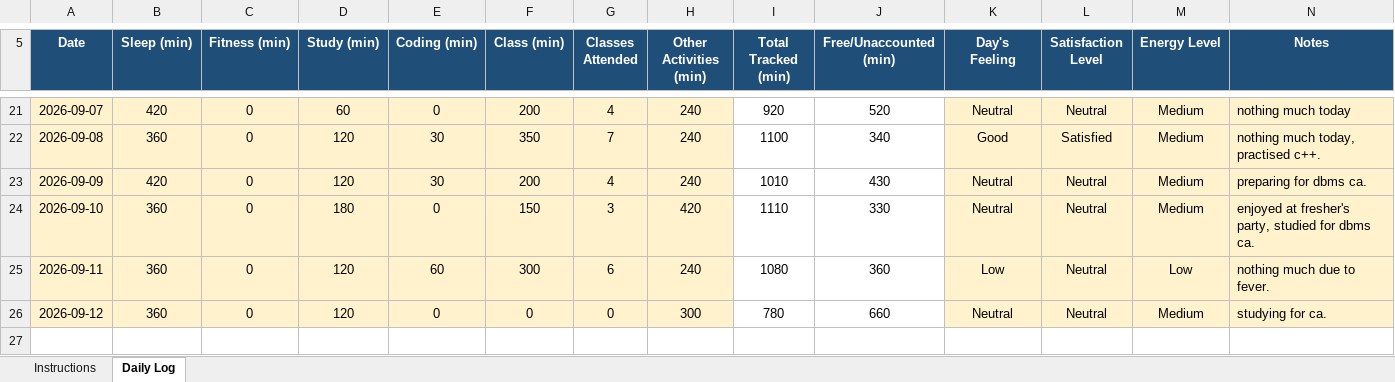
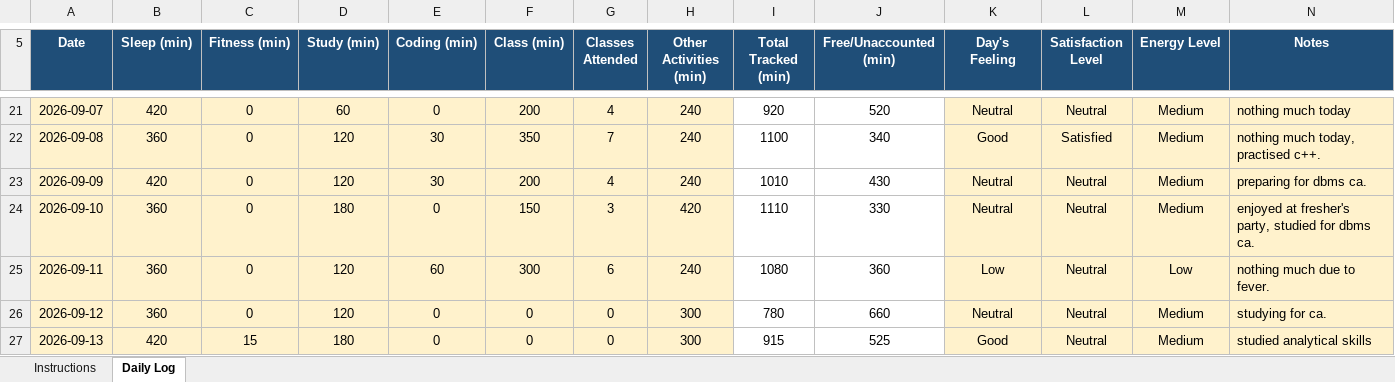
Before and after one commit to avnishcodes12/CAP-776, an Excel workbook: 12609800.xlsx, sheet Daily Log, drawn as a sheet; only a part is shown, gaps mark what is left out; values as stored, in another font and other column widths than the file's, no borders; conditional formats not drawn; the diff names each change by its address in the sheet, - before the commit and + after, or states it on an @@ line.

Commit message:
commit for 13-09-2026

```diff
--- a/12609800.xlsx (sheet Daily Log)
+++ b/12609800.xlsx (sheet Daily Log)
+row 27: 2026-09-13 | 420 | 15 | 180 | 0 | 0 | 0 | 300 | 915 | 525 | Good | Neutral | Medium | studied analytical skills
```
